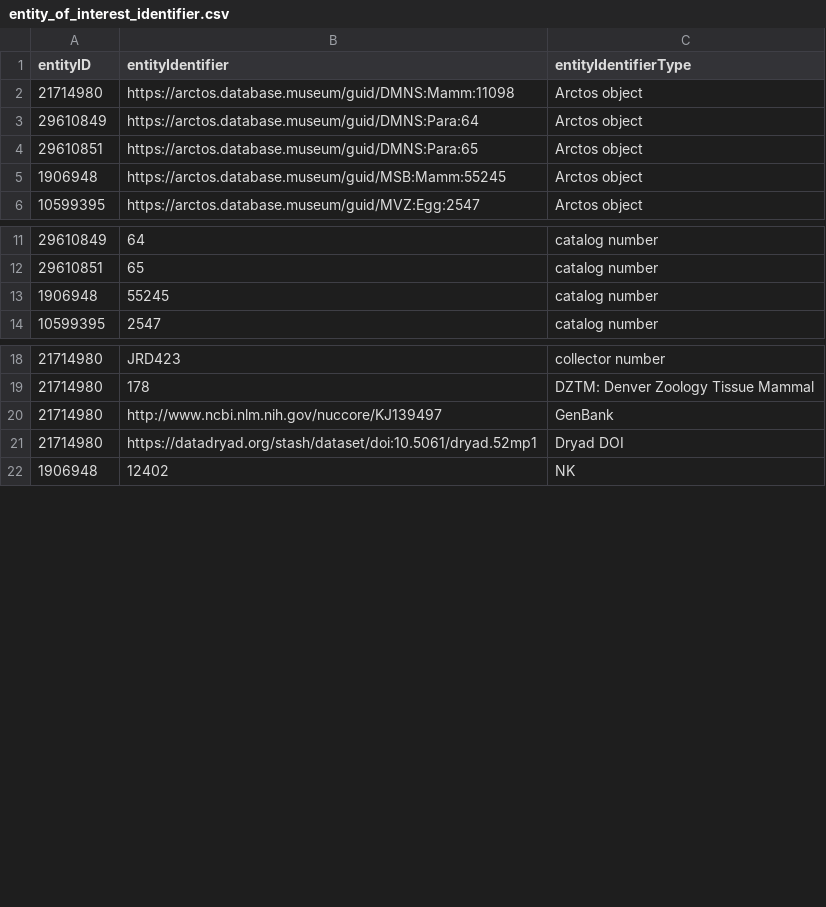
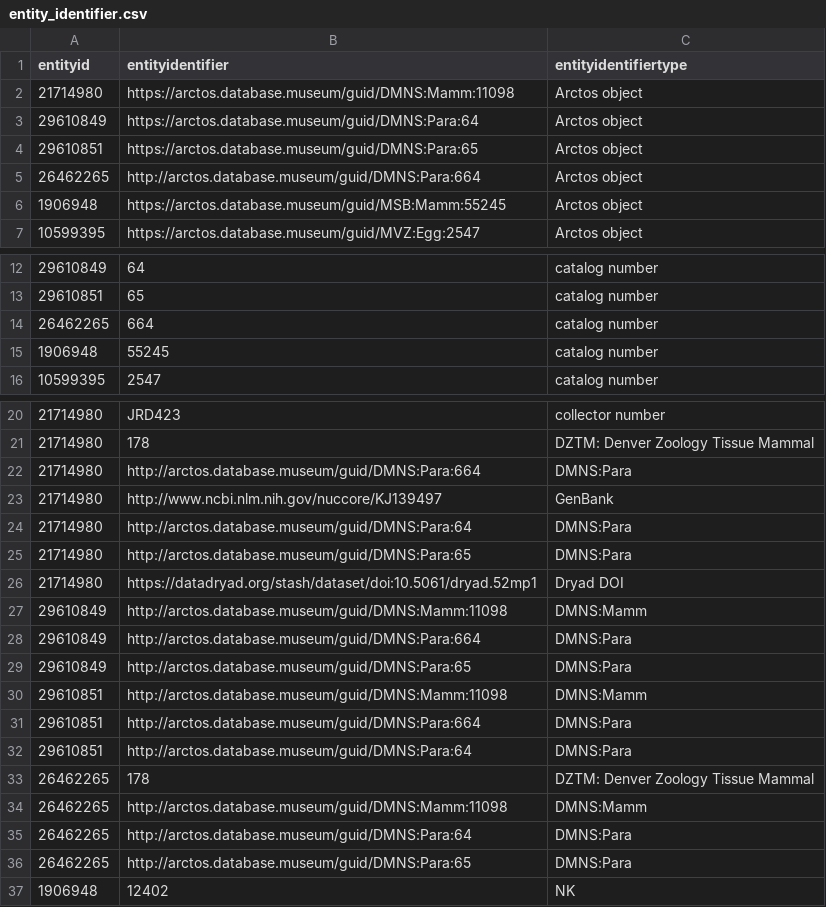
Before and after one commit to gbif/model-tests, a CSV file: arctos/files/entity_identifier.csv (was arctos/files/entity_of_interest_identifier.csv), drawn as a sheet; only a part is shown, gaps mark what is left out.

Commit message:
Functional database load. README shows all necessary commends.

```diff
--- a/arctos/files/entity_of_interest_identifier.csv
+++ b/arctos/files/entity_identifier.csv
@@ -1,2 +1,2 @@
-entityID,entityIdentifier,entityIdentifierType
+entityid,entityidentifier,entityidentifiertype
 21714980,https://arctos.database.museum/guid/DMNS:Mamm:11098,Arctos object
@@ -4,2 +4,3 @@ entityID,entityIdentifier,entityIdentifierType
 29610851,https://arctos.database.museum/guid/DMNS:Para:65,Arctos object
+26462265,http://arctos.database.museum/guid/DMNS:Para:664,Arctos object
 1906948,https://arctos.database.museum/guid/MSB:Mamm:55245,Arctos object
@@ -12,2 +13,3 @@ entityID,entityIdentifier,entityIdentifierType
 29610851,65,catalog number
+26462265,664,catalog number
 1906948,55245,catalog number
@@ -19,4 +21,17 @@ entityID,entityIdentifier,entityIdentifierType
 21714980,178,DZTM: Denver Zoology Tissue Mammal
+21714980,http://arctos.database.museum/guid/DMNS:Para:664,DMNS:Para
 21714980,http://www.ncbi.nlm.nih.gov/nuccore/KJ139497,GenBank
+21714980,http://arctos.database.museum/guid/DMNS:Para:64,DMNS:Para
+21714980,http://arctos.database.museum/guid/DMNS:Para:65,DMNS:Para
 21714980,https://datadryad.org/stash/dataset/doi:10.5061/dryad.52mp1,Dryad DOI
+29610849,http://arctos.database.museum/guid/DMNS:Mamm:11098,DMNS:Mamm
+29610849,http://arctos.database.museum/guid/DMNS:Para:664,DMNS:Para
+29610849,http://arctos.database.museum/guid/DMNS:Para:65,DMNS:Para
+29610851,http://arctos.database.museum/guid/DMNS:Mamm:11098,DMNS:Mamm
+29610851,http://arctos.database.museum/guid/DMNS:Para:664,DMNS:Para
+29610851,http://arctos.database.museum/guid/DMNS:Para:64,DMNS:Para
+26462265,178,DZTM: Denver Zoology Tissue Mammal
+26462265,http://arctos.database.museum/guid/DMNS:Mamm:11098,DMNS:Mamm
+26462265,http://arctos.database.museum/guid/DMNS:Para:64,DMNS:Para
+26462265,http://arctos.database.museum/guid/DMNS:Para:65,DMNS:Para
 1906948,12402,NK
```
Also changed, not shown: arctos/files/agent_identifier.csv, arctos/files/collection.csv, 26 other files.
